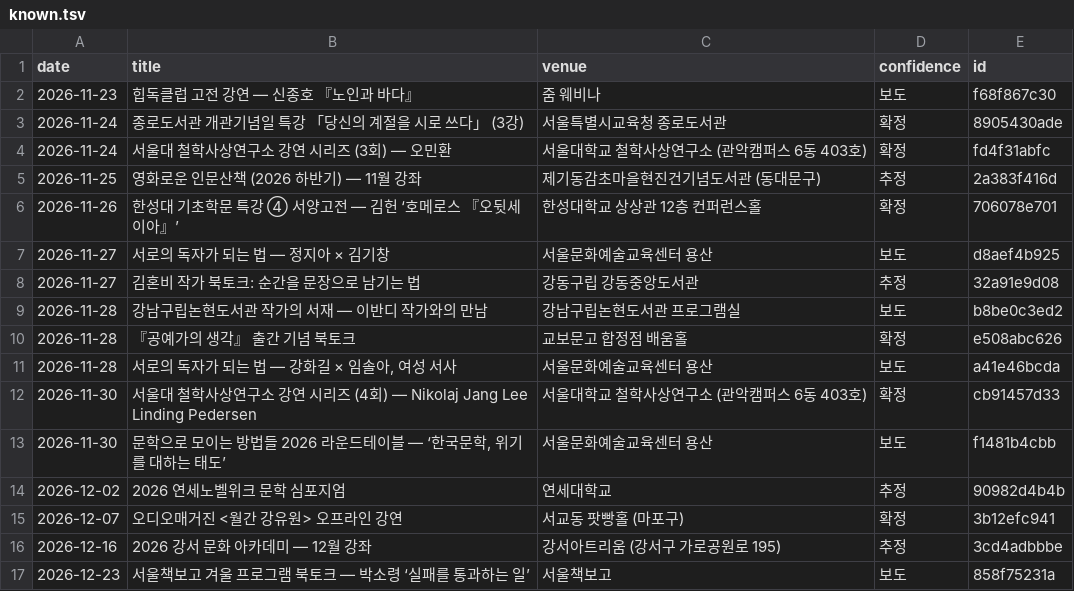
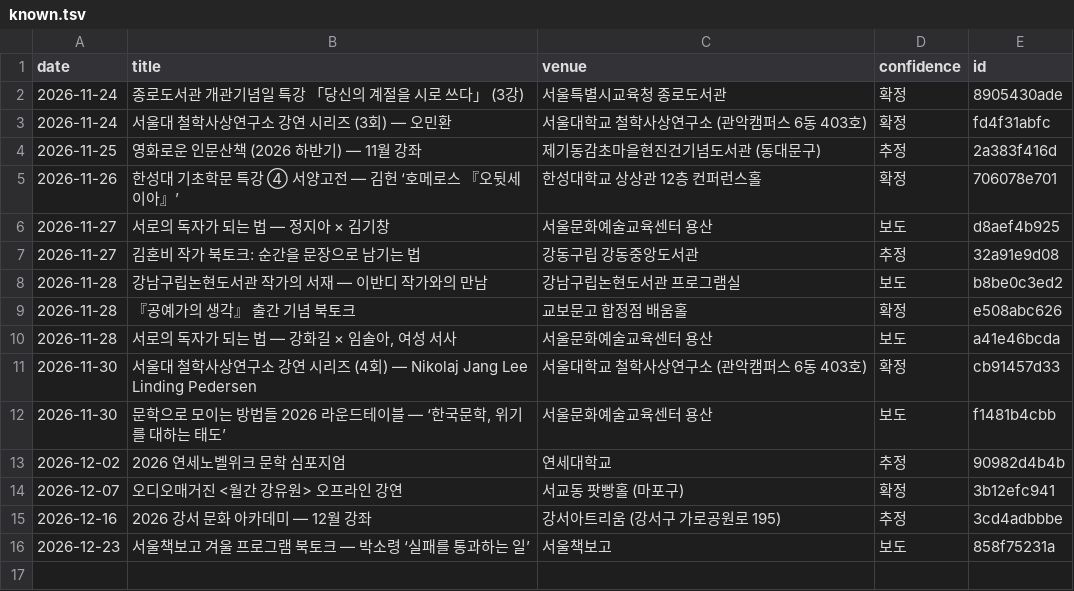
Before and after one commit to yangduckduck-source/urban-octo-palm-tree, a TSV file: collector/cache/known.tsv, drawn as a sheet.

```diff
--- a/collector/cache/known.tsv
+++ b/collector/cache/known.tsv
@@ -1,3 +1,2 @@
 date	title	venue	confidence	id
-2026-11-23	힙독클럽 고전 강연 — 신종호 『노인과 바다』	줌 웨비나	보도	f68f867c30
 2026-11-24	종로도서관 개관기념일 특강 「당신의 계절을 시로 쓰다」 (3강)	서울특별시교육청 종로도서관	확정	8905430ade
```
Also changed, not shown: 3 other files.
